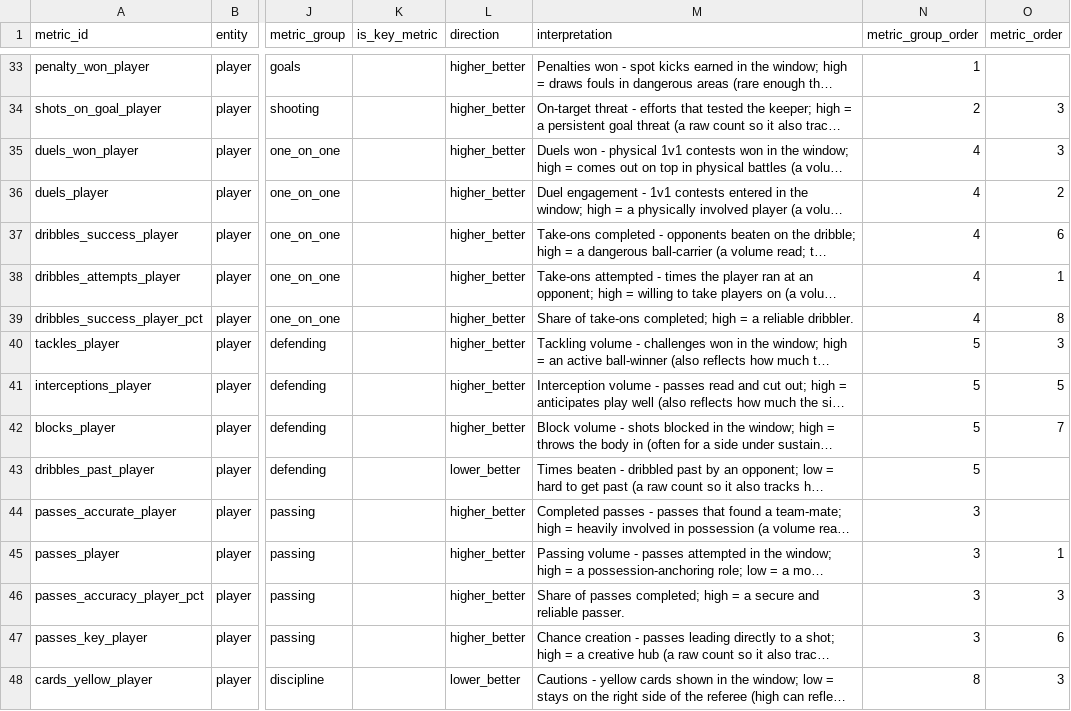
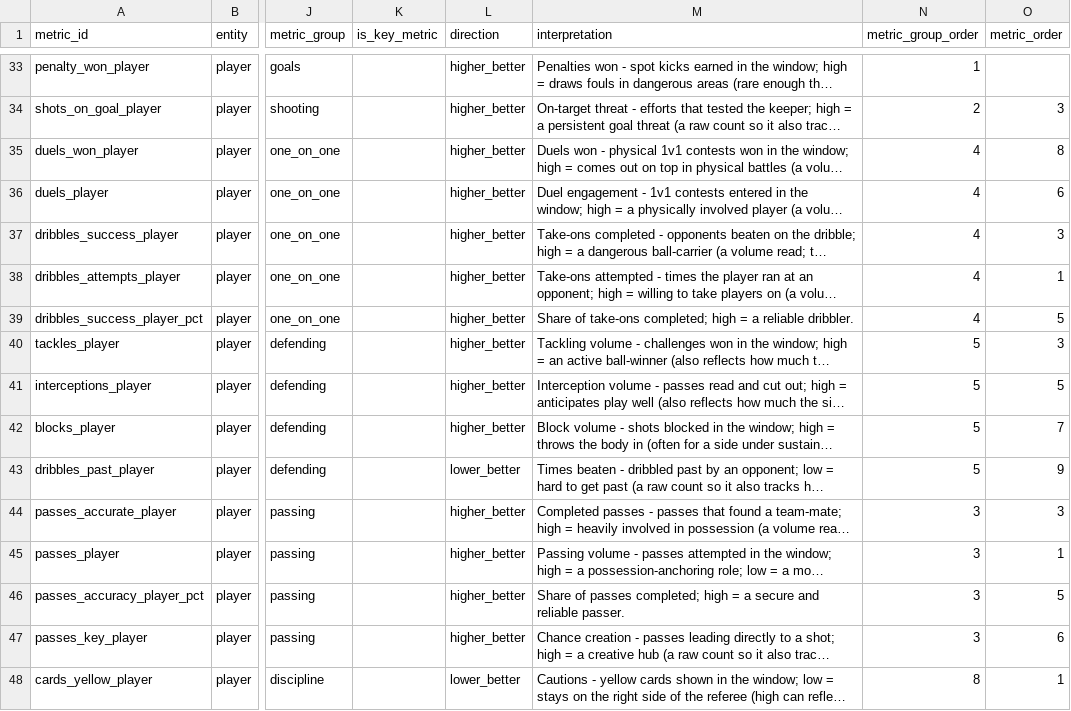
Before and after one commit to ramialfahham/football-data-pipeline, a CSV file: dbt_project/seeds/metric_catalogue.csv, drawn as a sheet; only a part is shown, gaps mark what is left out; long unchanged cells end in …; the diff covers the shown part only; the diff names each change by its address in the sheet, - before the commit and + after, or states it on an @@ line.

```diff
--- a/dbt_project/seeds/metric_catalogue.csv
+++ b/dbt_project/seeds/metric_catalogue.csv
-O35 (metric_order): 3
+O35 (metric_order): 8
-O36 (metric_order): 2
+O36 (metric_order): 6
-O37 (metric_order): 6
+O37 (metric_order): 3
-O39 (metric_order): 8
+O39 (metric_order): 5
-O43 (metric_order): (empty)
+O43 (metric_order): 9
-O44 (metric_order): (empty)
+O44 (metric_order): 3
-O46 (metric_order): 3
+O46 (metric_order): 5
-O48 (metric_order): 3
+O48 (metric_order): 1
```
Also changed, not shown: 4 added rows and 45 edited cells elsewhere in this file, dbt_project/seeds/metric_map.csv, 37 other files.
